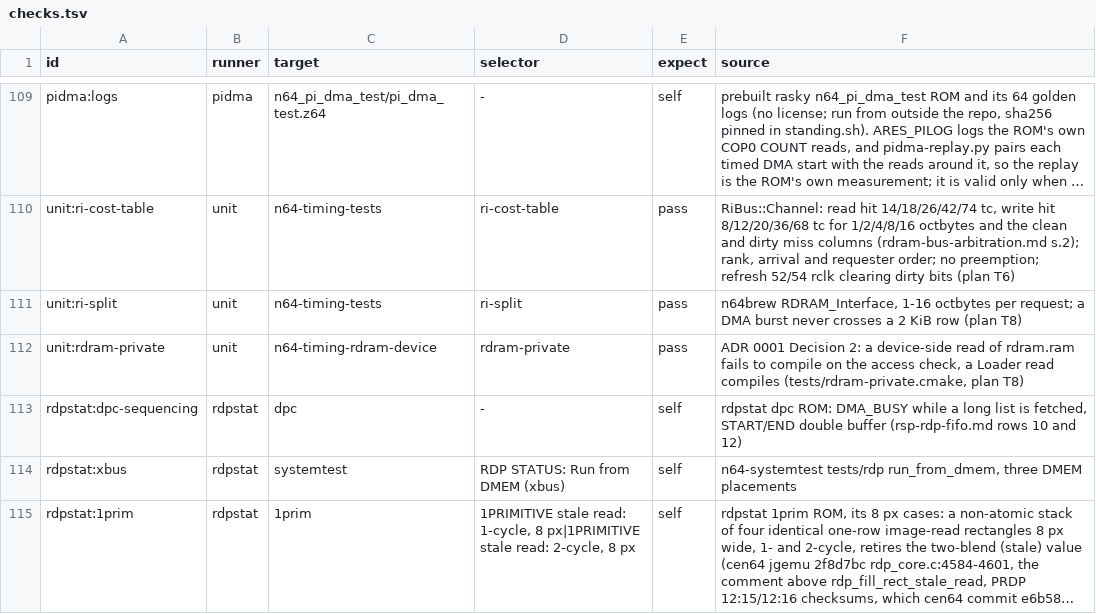
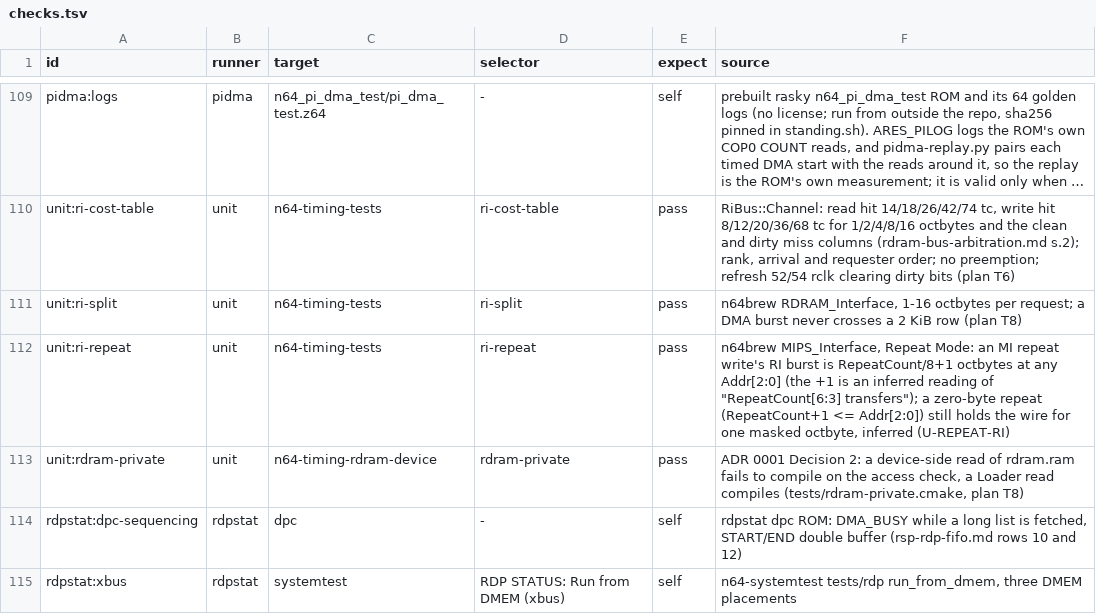
Before and after one commit to wScottSh/ares, a TSV file: tools/n64-timing/checks.tsv, drawn as a sheet; only a part is shown, gaps mark what is left out; the shorter side is filled out with more unchanged rows; long unchanged cells end in ….

```diff
--- a/tools/n64-timing/checks.tsv
+++ b/tools/n64-timing/checks.tsv
@@ -111,2 +111,3 @@ unit:ri-cost-table	unit	n64-timing-tests	ri-cost-table	pass	RiBus::Channel: read
 unit:ri-split	unit	n64-timing-tests	ri-split	pass	n64brew RDRAM_Interface, 1-16 octbytes per request; a DMA burst never crosses a 2 KiB row (plan T8)
+unit:ri-repeat	unit	n64-timing-tests	ri-repeat	pass	n64brew MIPS_Interface, Repeat Mode: an MI repeat write's RI burst is RepeatCount/8+1 octbytes at any Addr[2:0] (the +1 is an inferred reading of "RepeatCount[6:3] transfers"); a zero-byte repeat (RepeatCount+1 <= Addr[2:0]) still holds the wire for one masked octbyte, inferred (U-REPEAT-RI)
 unit:rdram-private	unit	n64-timing-rdram-device	rdram-private	pass	ADR 0001 Decision 2: a device-side read of rdram.ram fails to compile on the access check, a Loader read compiles (tests/rdram-private.cmake, plan T8)
```
Also changed, not shown: 8 other files.
